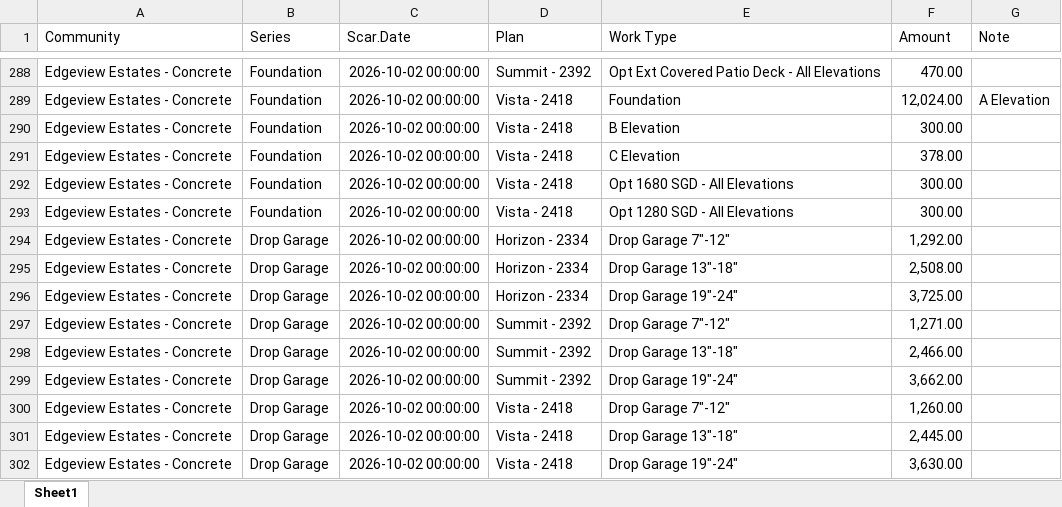
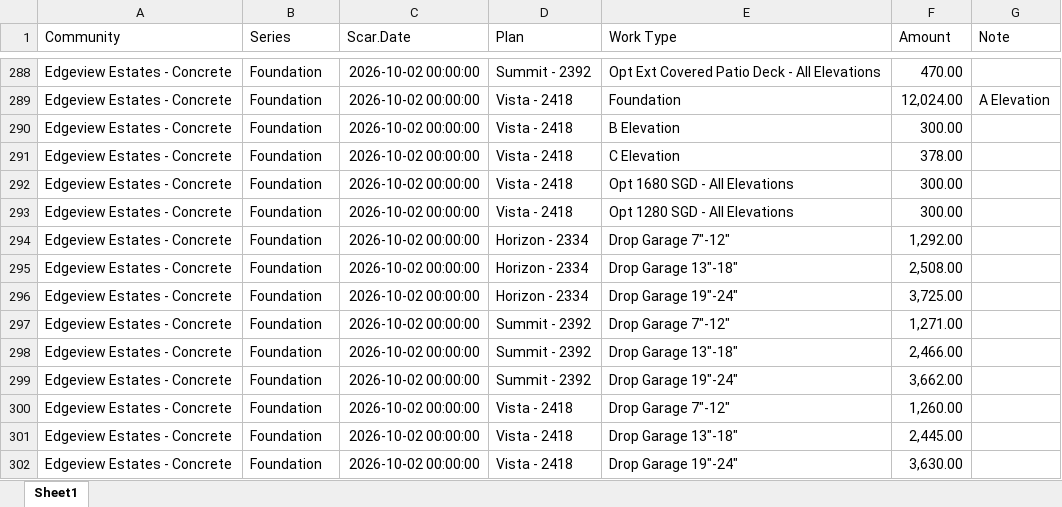
Before and after one commit to TapatioSpice/Contract-Files, an Excel workbook: CenturyCommunitiesContracts1.xlsx, sheet Sheet1, drawn as a sheet; only a part is shown, gaps mark what is left out; values as stored, in another font and other column widths than the file's, no borders; the diff names each change by its address in the sheet, - before the commit and + after, or states it on an @@ line.

```diff
--- a/CenturyCommunitiesContracts1.xlsx (sheet Sheet1)
+++ b/CenturyCommunitiesContracts1.xlsx (sheet Sheet1)
-B294:B302 (Series): Drop Garage
+B294:B302 (Series): Foundation
```
